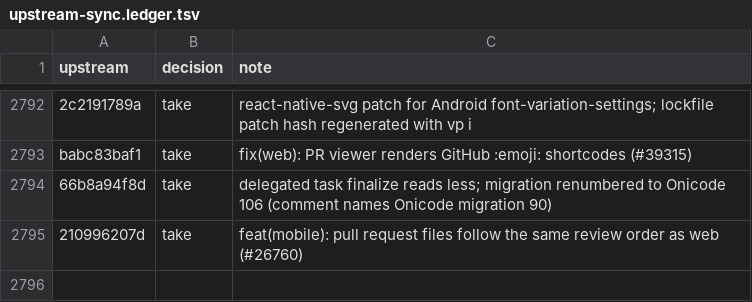
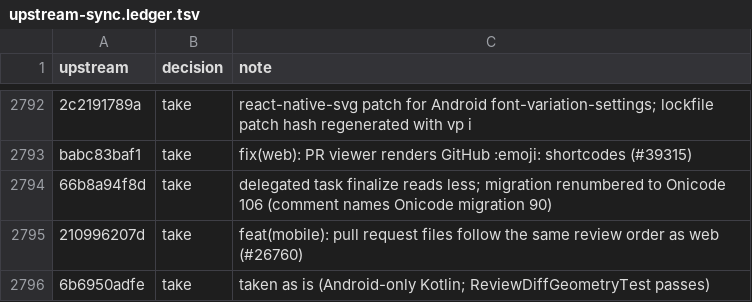
Before and after one commit to aislopware/onicode, a TSV file: scripts/upstream-sync.ledger.tsv, drawn as a sheet; only a part is shown, gaps mark what is left out.

Commit message:
fix(mobile): Android diff word highlights sit on the changed characters (#33568)
Ported from pingdotgg/t3code@6b6950adfe.

Co-authored-by: Julius Marminge <julius0216@outlook.com>

```diff
--- a/scripts/upstream-sync.ledger.tsv
+++ b/scripts/upstream-sync.ledger.tsv
@@ -2795 +2795,2 @@ babc83baf1	take	fix(web): PR viewer renders GitHub :emoji: shortcodes (#39315)
 210996207d	take	feat(mobile): pull request files follow the same review order as web (#26760)
+6b6950adfe	take	taken as is (Android-only Kotlin; ReviewDiffGeometryTest passes)
```
Also changed, not shown: 3 other files.
